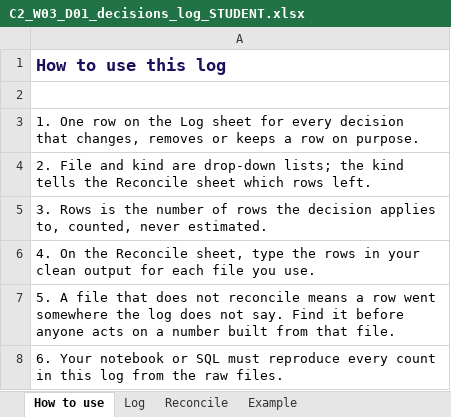
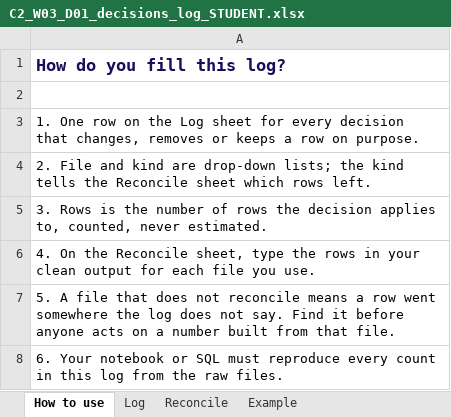
Before and after one commit to fde-academy-lab/c2-content-factory, an Excel workbook: content/W03/D1/briefs/C2_W03_D01_decisions_log_STUDENT.xlsx, sheet How to use, drawn as a sheet; values as stored, in another font and other column widths than the file's, no borders; the diff names each change by its address in the sheet, - before the commit and + after, or states it on an @@ line.

```diff
--- a/content/W03/D1/briefs/C2_W03_D01_decisions_log_STUDENT.xlsx (sheet How to use)
+++ b/content/W03/D1/briefs/C2_W03_D01_decisions_log_STUDENT.xlsx (sheet How to use)
-A1: How to use this log
+A1: How do you fill this log?
```
Also changed, not shown: sheet Example, sheet Reconcile, sheet Log, content/W03/D1/briefs/C2_W03_D01_challenges_log_STUDENT.xlsx, 2 other files.
